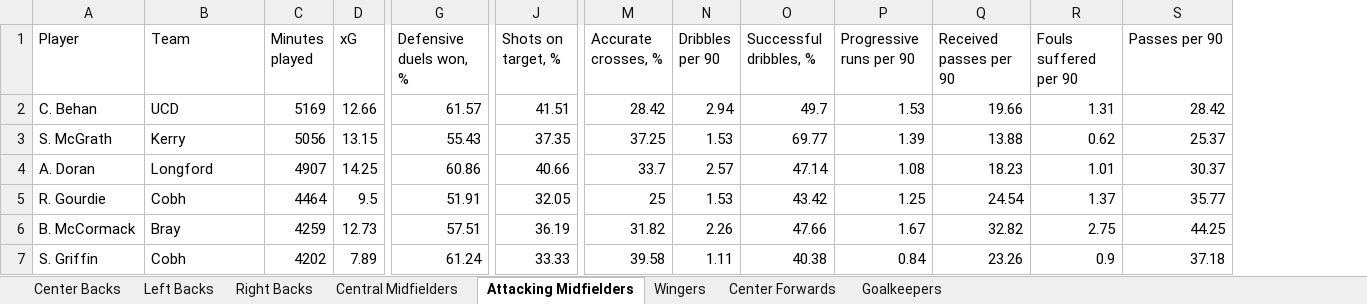
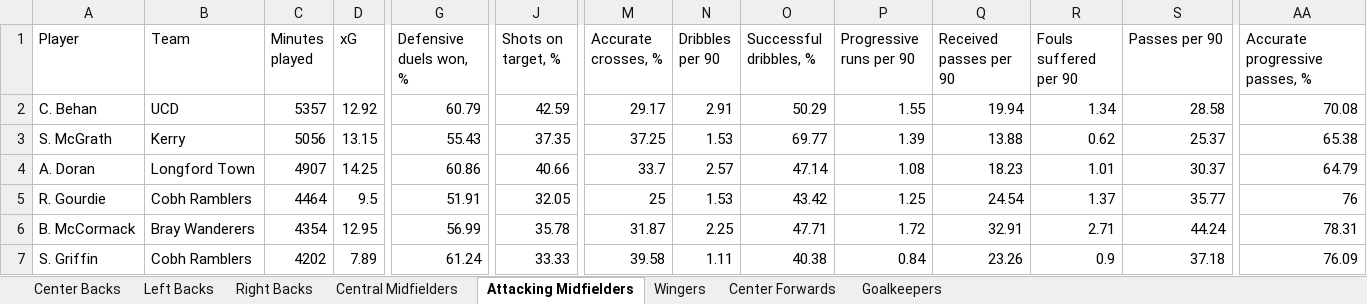
Before and after one commit to coachcollopy-eng/kerry-fc-scouting, an Excel workbook: Kerry_FC_Master_Scouting_Database_2026.xlsx, sheet Attacking Midfielders, drawn as a sheet; only a part is shown, gaps mark what is left out; values as stored, in another font and other column widths than the file's, no borders; the diff covers the shown part only; the diff names each change by its address in the sheet, - before the commit and + after, or states it on an @@ line.

Commit message:
Add files via upload

```diff
--- a/Kerry_FC_Master_Scouting_Database_2026.xlsx (sheet Attacking Midfielders)
+++ b/Kerry_FC_Master_Scouting_Database_2026.xlsx (sheet Attacking Midfielders)
+column AA (Accurate progressive passes, %), rows 2-7: 70.08 | 65.38 | 64.79 | 76 | 78.31 | 76.09
-C2 (Minutes played): 5169
+C2 (Minutes played): 5357
-D2 (xG): 12.66
+D2 (xG): 12.92
-G2 (Defensive duels won, %): 61.57
+G2 (Defensive duels won, %): 60.79
-J2 (Shots on target, %): 41.51
+J2 (Shots on target, %): 42.59
-M2 (Accurate crosses, %): 28.42
+M2 (Accurate crosses, %): 29.17
-N2 (Dribbles per 90): 2.94
+N2 (Dribbles per 90): 2.91
-O2 (Successful dribbles, %): 49.7
+O2 (Successful dribbles, %): 50.29
-P2 (Progressive runs per 90): 1.53
+P2 (Progressive runs per 90): 1.55
-Q2 (Received passes per 90): 19.66
+Q2 (Received passes per 90): 19.94
-R2 (Fouls suffered per 90): 1.31
+R2 (Fouls suffered per 90): 1.34
-S2 (Passes per 90): 28.42
+S2 (Passes per 90): 28.58
-B4 (Team): Longford
+B4 (Team): Longford Town
-B5 (Team): Cobh
+B5 (Team): Cobh Ramblers
-B6 (Team): Bray
+B6 (Team): Bray Wanderers
-C6 (Minutes played): 4259
+C6 (Minutes played): 4354
-D6 (xG): 12.73
+D6 (xG): 12.95
-G6 (Defensive duels won, %): 57.51
+G6 (Defensive duels won, %): 56.99
-J6 (Shots on target, %): 36.19
+J6 (Shots on target, %): 35.78
-M6 (Accurate crosses, %): 31.82
+M6 (Accurate crosses, %): 31.87
-N6 (Dribbles per 90): 2.26
+N6 (Dribbles per 90): 2.25
-O6 (Successful dribbles, %): 47.66
+O6 (Successful dribbles, %): 47.71
-P6 (Progressive runs per 90): 1.67
+P6 (Progressive runs per 90): 1.72
-Q6 (Received passes per 90): 32.82
+Q6 (Received passes per 90): 32.91
-R6 (Fouls suffered per 90): 2.75
+R6 (Fouls suffered per 90): 2.71
-S6 (Passes per 90): 44.25
+S6 (Passes per 90): 44.24
-B7 (Team): Cobh
+B7 (Team): Cobh Ramblers
```
Also changed, not shown: 69 edited cells elsewhere in this sheet.
